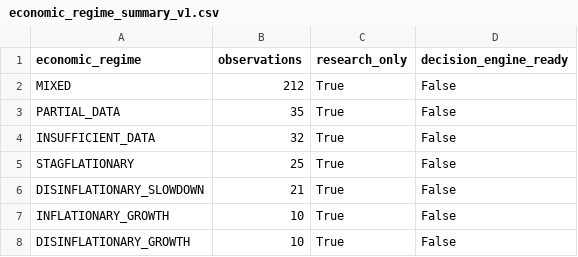
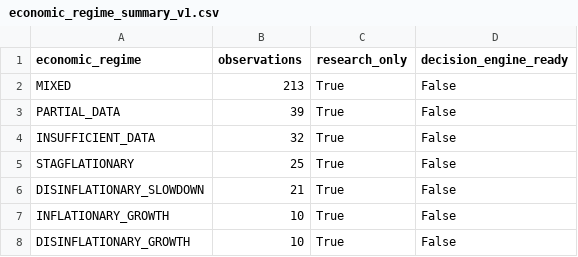
Before and after one commit to mohamednossaoui-max/US500-Macro-Intelligence, a CSV file: public_data/economic_regime_summary_v1.csv, drawn as a sheet.

```diff
--- a/public_data/economic_regime_summary_v1.csv
+++ b/public_data/economic_regime_summary_v1.csv
@@ -1,4 +1,4 @@
 economic_regime,observations,research_only,decision_engine_ready
-MIXED,212,True,False
-PARTIAL_DATA,35,True,False
+MIXED,213,True,False
+PARTIAL_DATA,39,True,False
 INSUFFICIENT_DATA,32,True,False
```
Also changed, not shown: public_data/economic_regime_events_v1.csv, 3 other files.
